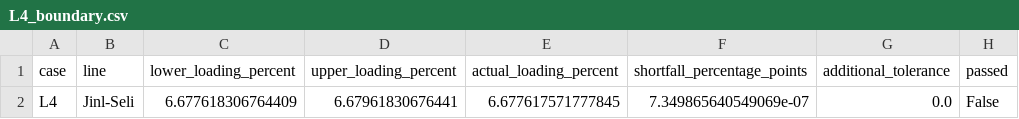
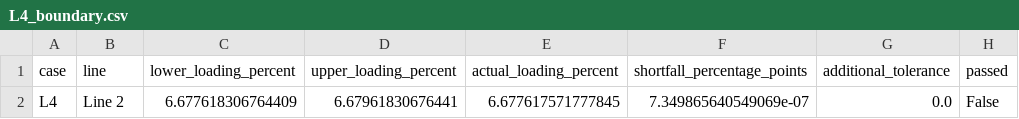
Before and after one commit to a734402468-debug/power-system-operating-condition-construction, a CSV file: results/L4_boundary.csv, drawn as a sheet.

```diff
--- a/results/L4_boundary.csv
+++ b/results/L4_boundary.csv
@@ -1,2 +1,2 @@
 case,line,lower_loading_percent,upper_loading_percent,actual_loading_percent,shortfall_percentage_points,additional_tolerance,passed
-L4,Jinl-Seli,6.677618306764409,6.67961830676441,6.677617571777845,7.349865640549069e-07,0.0,False
+L4,Line 2,6.677618306764409,6.67961830676441,6.677617571777845,7.349865640549069e-07,0.0,False
```
Also changed, not shown: results/bus_voltages.csv, results/line_loading.csv, 7 other files.
